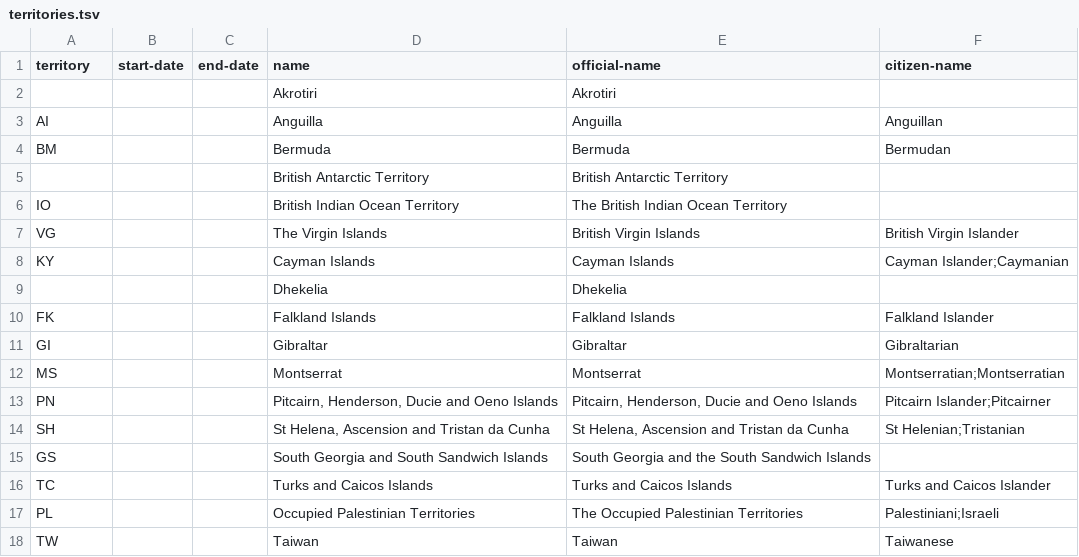
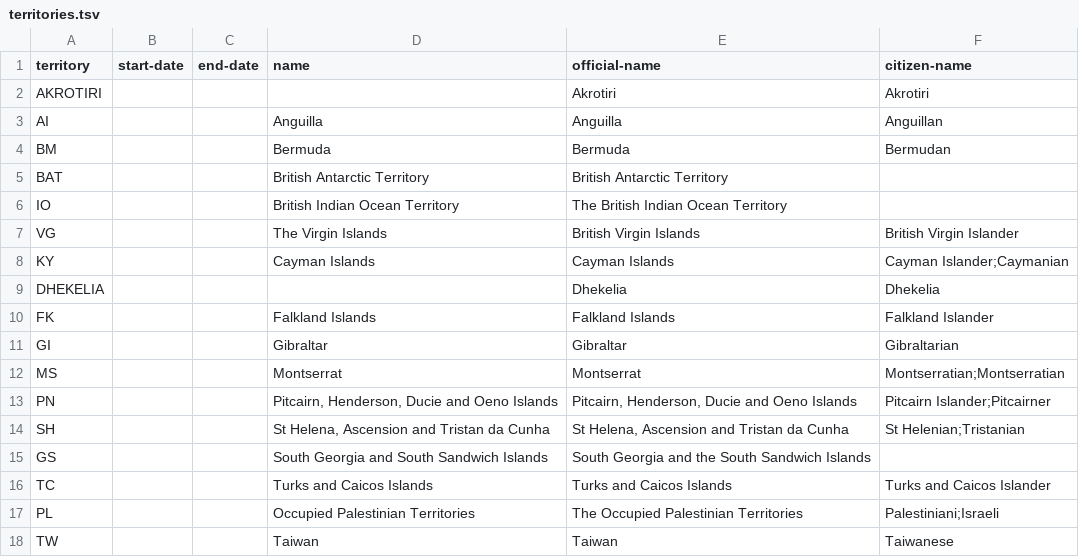
Before and after one commit to openregister/country-data, a TSV file: data/territory/territories.tsv, drawn as a sheet.

Commit message:
Tempory codes for missing territories

```diff
--- a/data/territory/territories.tsv
+++ b/data/territory/territories.tsv
@@ -1,6 +1,6 @@
 territory	start-date	end-date	name	official-name	citizen-name
-			Akrotiri	Akrotiri	
+AKROTIRI				Akrotiri	Akrotiri	
 AI			Anguilla	Anguilla	Anguillan
 BM			Bermuda	Bermuda	Bermudan
-			British Antarctic Territory	British Antarctic Territory	
+BAT			British Antarctic Territory	British Antarctic Territory	
 IO			British Indian Ocean Territory	The British Indian Ocean Territory	
@@ -8,3 +8,3 @@ VG			The Virgin Islands	British Virgin Islands	British Virgin Islander
 KY			Cayman Islands	Cayman Islands	Cayman Islander;Caymanian
-			Dhekelia	Dhekelia	
+DHEKELIA				Dhekelia	Dhekelia	
 FK			Falkland Islands	Falkland Islands	Falkland Islander
```
